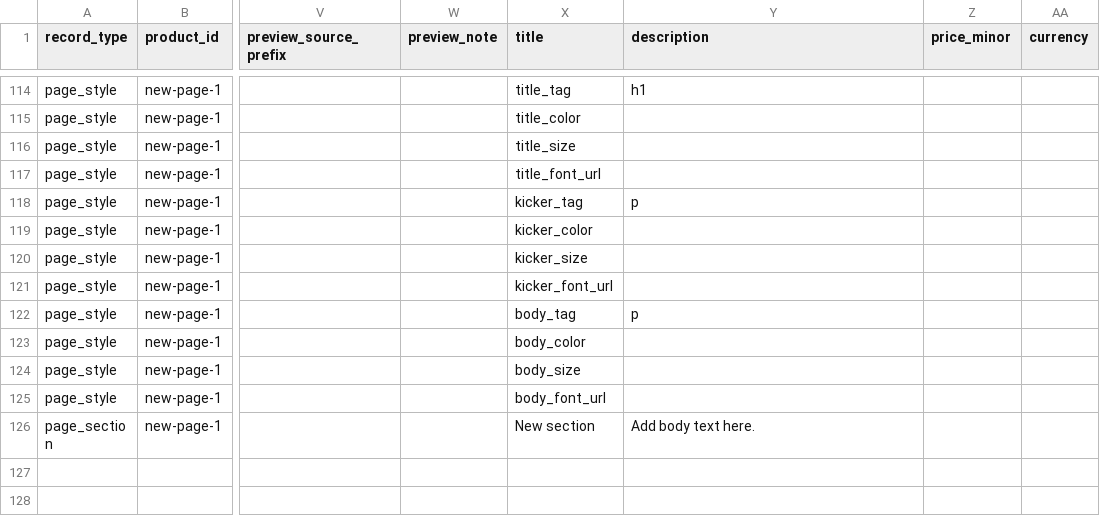
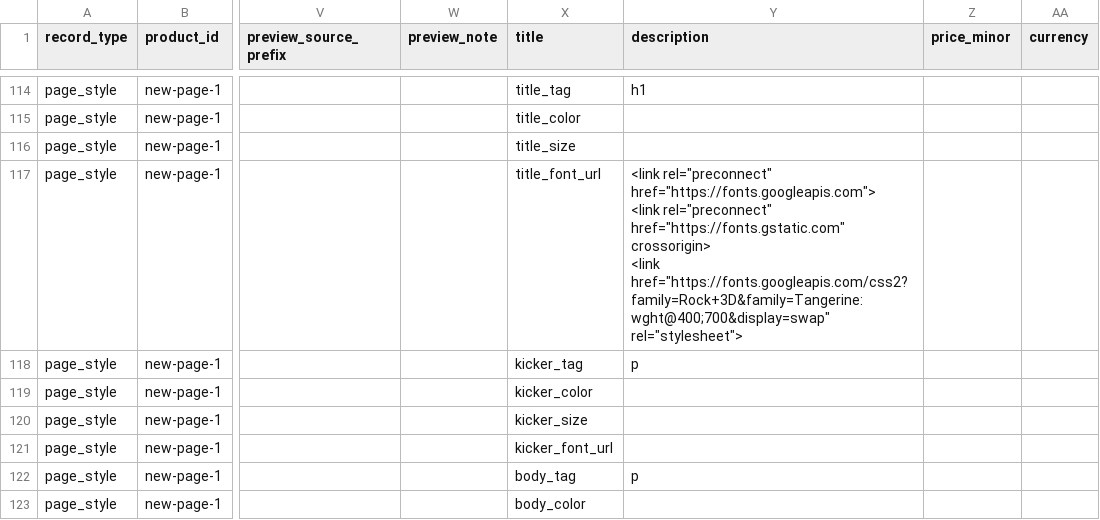
Before and after one commit to thanks-cohn/portofolio, a CSV file: truth.csv, drawn as a sheet; only a part is shown, gaps mark what is left out; the shorter side is filled out with more unchanged rows; ↵ is a line break in a cell; the diff names each change by its address in the sheet, - before the commit and + after, or states it on an @@ line.

Commit message:
Update portfolio content from desktop builder

```diff
--- a/truth.csv
+++ b/truth.csv
-Y117 (description): (empty)
+Y117 (description): <link rel="preconnect" href="https://fonts.googleapis.com"> ↵ <link rel="preconnect" href="https://fonts.gstatic.com" crossorigin> ↵ <link href="https://fonts.googleapis.com/css2?family=Rock+3D&family=Tangerine:wght@400;700&display=swap" rel="stylesheet">
```
